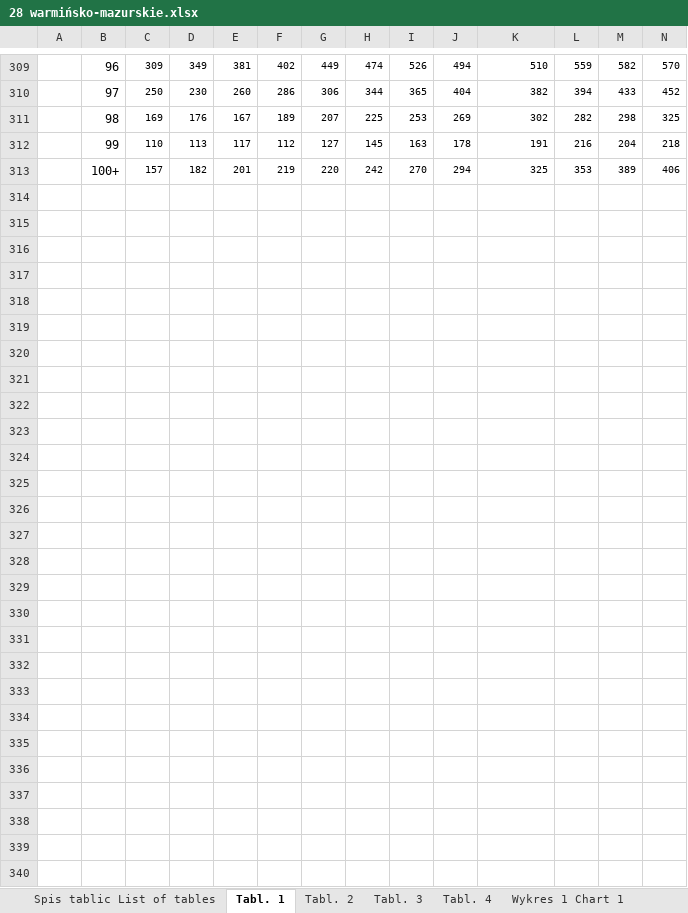
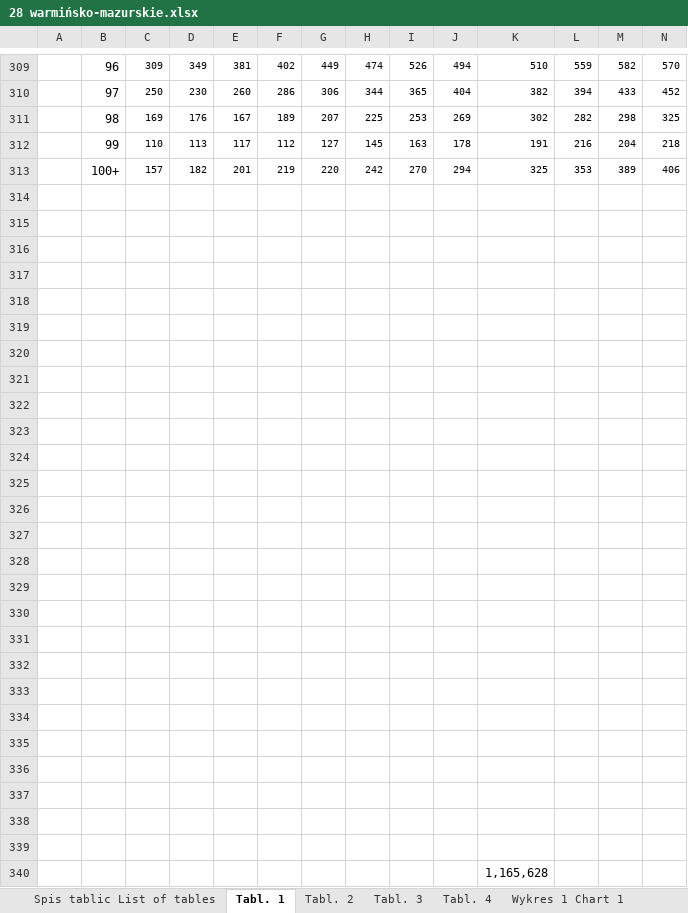
Before and after one commit to kondi171/ChernoffFaces, an Excel workbook: src/data/GUS/New/28 warmińsko-mazurskie.xlsx, sheet Tabl. 1, drawn as a sheet; only a part is shown, gaps mark what is left out; values as stored, in another font and other column widths than the file's, no borders; rows hold the shown columns only; the diff names each change by its address in the sheet, - before the commit and + after, or states it on an @@ line.

```diff
--- a/src/data/GUS/New/28 warmińsko-mazurskie.xlsx (sheet Tabl. 1)
+++ b/src/data/GUS/New/28 warmińsko-mazurskie.xlsx (sheet Tabl. 1)
+row 314: (empty)
+row 315: (empty)
+row 316: (empty)
+row 317: (empty)
+row 318: (empty)
+row 319: (empty)
+row 320: (empty)
+row 321: (empty)
+row 322: (empty)
+row 323: (empty)
+row 324: (empty)
+row 325: (empty)
+row 326: (empty)
+row 327: (empty)
+row 328: (empty)
+row 329: (empty)
+row 330: (empty)
+row 331: (empty)
+row 332: (empty)
+row 333: (empty)
+row 334: (empty)
+row 335: (empty)
+row 336: (empty)
+row 337: (empty)
+row 338: (empty)
+row 339: (empty)
+row 340:  |  |  |  |  |  |  |  |  |  | 1,165,628
```
Also changed, not shown: src/data/GUS/New/00 Polska.xlsx, src/data/GUS/New/12 małopolskie.xlsx, 8 other files.
